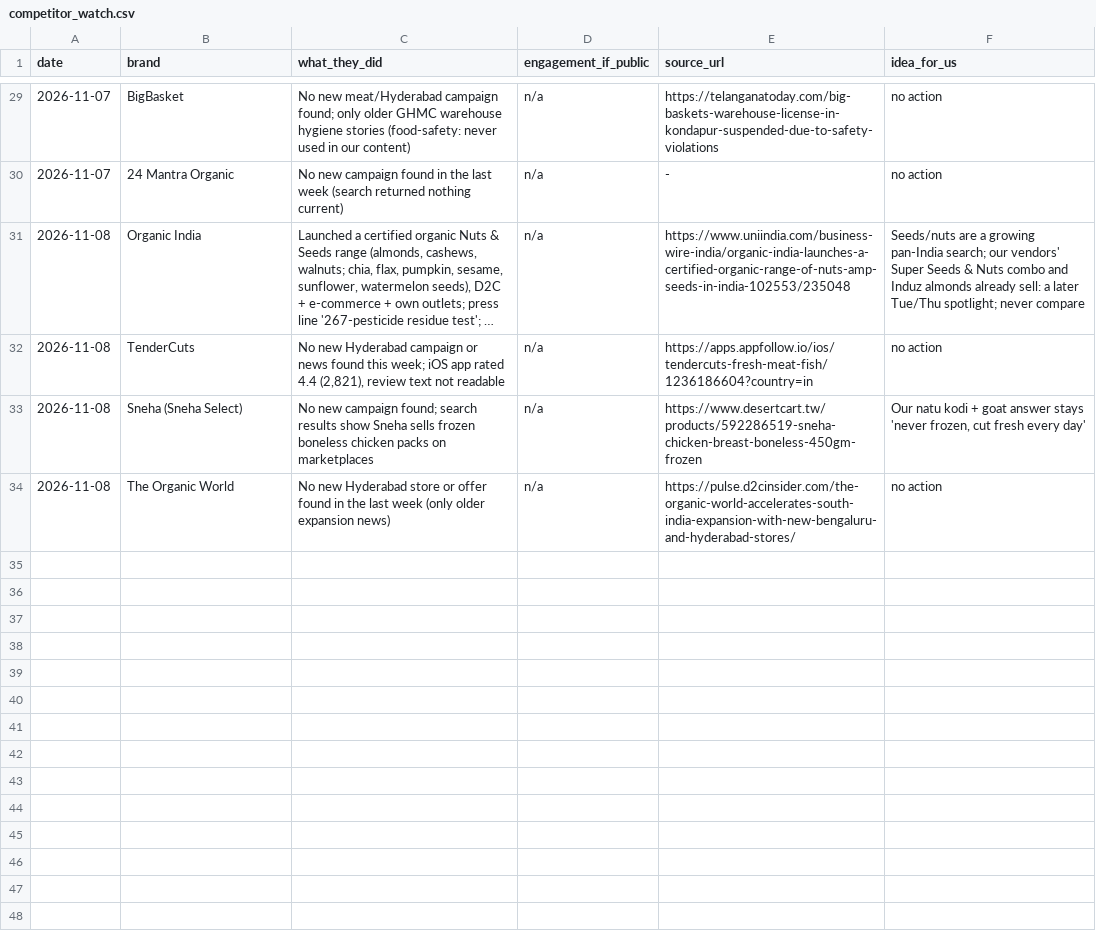
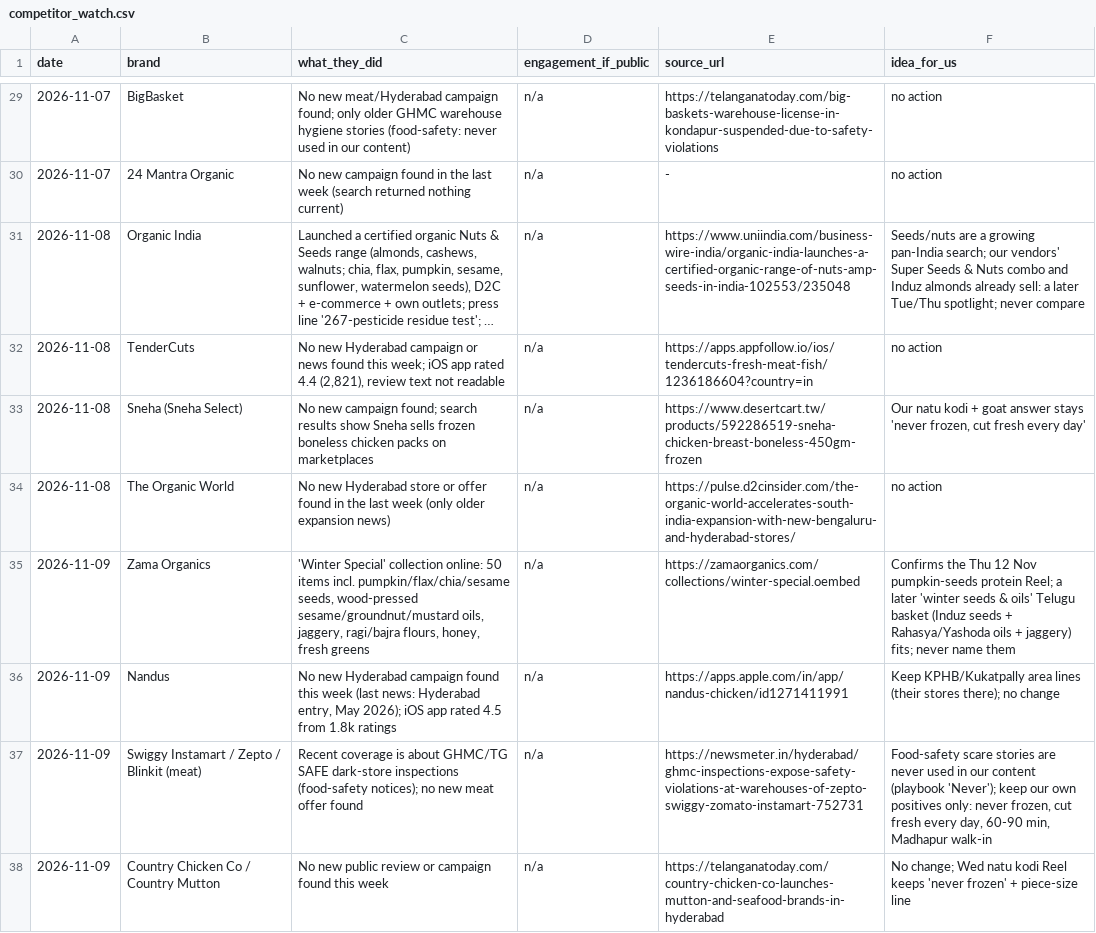
Before and after one commit to gjsgopi-dev/pureorganiczone-reels, a CSV file: insights/competitor_watch.csv, drawn as a sheet; only a part is shown, gaps mark what is left out; long unchanged cells end in ….

```diff
--- a/insights/competitor_watch.csv
+++ b/insights/competitor_watch.csv
@@ -34 +34,5 @@ date,brand,what_they_did,engagement_if_public,source_url,idea_for_us
 2026-11-08,The Organic World,No new Hyderabad store or offer found in the last week (only older expansion news),n/a,https://pulse.d2cinsider.com/the-organic-world-accelerates-south-india-expansion-with-new-bengaluru-and-hyderabad-stores/,no action
+2026-11-09,Zama Organics,"'Winter Special' collection online: 50 items incl. pumpkin/flax/chia/sesame seeds, wood-pressed sesame/groundnut/mustard oils, jaggery, ragi/bajra flours, honey, fresh greens",n/a,https://zamaorganics.com/collections/winter-special.oembed,"Confirms the Thu 12 Nov pumpkin-seeds protein Reel; a later 'winter seeds & oils' Telugu basket (Induz seeds + Rahasya/Yashoda oils + jaggery) fits; never name them"
+2026-11-09,Nandus,"No new Hyderabad campaign found this week (last news: Hyderabad entry, May 2026); iOS app rated 4.5 from 1.8k ratings",n/a,https://apps.apple.com/in/app/nandus-chicken/id1271411991,"Keep KPHB/Kukatpally area lines (their stores there); no change"
+2026-11-09,Swiggy Instamart / Zepto / Blinkit (meat),"Recent coverage is about GHMC/TG SAFE dark-store inspections (food-safety notices); no new meat offer found",n/a,https://newsmeter.in/hyderabad/ghmc-inspections-expose-safety-violations-at-warehouses-of-zepto-swiggy-zomato-instamart-752731,"Food-safety scare stories are never used in our content (playbook 'Never'); keep our own positives only: never frozen, cut fresh every day, 60-90 min, Madhapur walk-in"
+2026-11-09,Country Chicken Co / Country Mutton,No new public review or campaign found this week,n/a,https://telanganatoday.com/country-chicken-co-launches-mutton-and-seafood-brands-in-hyderabad,No change; Wed natu kodi Reel keeps 'never frozen' + piece-size line
```
Also changed, not shown: insights/competitor_pain_points.csv, insights/growth_tests.csv, 6 other files.
